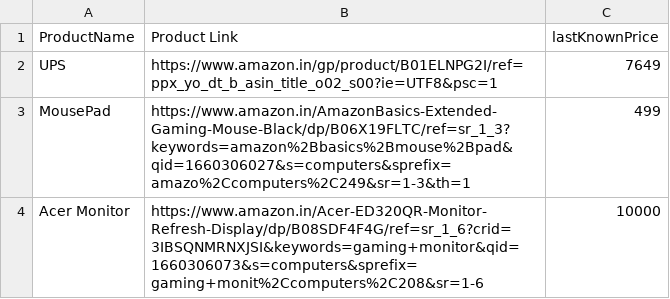
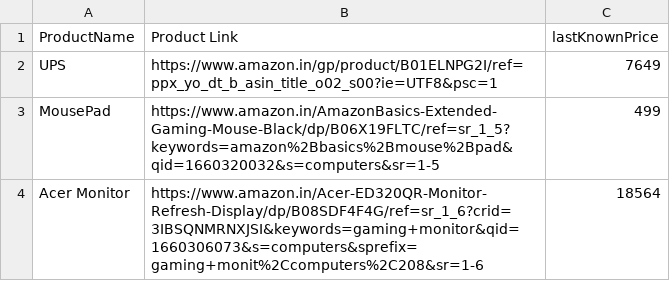
Before and after one commit to Gowthamrajp/AmazonBot, a CSV file: productData.csv, drawn as a sheet.

```diff
--- a/productData.csv
+++ b/productData.csv
@@ -2,3 +2,3 @@ ProductName,Product Link,lastKnownPrice
 UPS,https://www.amazon.in/gp/product/B01ELNPG2I/ref=ppx_yo_dt_b_asin_title_o02_s00?ie=UTF8&psc=1,7649
-MousePad,https://www.amazon.in/AmazonBasics-Extended-Gaming-Mouse-Black/dp/B06X19FLTC/ref=sr_1_3?keywords=amazon%2Bbasics%2Bmouse%2Bpad&qid=1660306027&s=computers&sprefix=amazo%2Ccomputers%2C249&sr=1-3&th=1,499
-Acer Monitor,https://www.amazon.in/Acer-ED320QR-Monitor-Refresh-Display/dp/B08SDF4F4G/ref=sr_1_6?crid=3IBSQNMRNXJSI&keywords=gaming+monitor&qid=1660306073&s=computers&sprefix=gaming+monit%2Ccomputers%2C208&sr=1-6,10000
+MousePad,https://www.amazon.in/AmazonBasics-Extended-Gaming-Mouse-Black/dp/B06X19FLTC/ref=sr_1_5?keywords=amazon%2Bbasics%2Bmouse%2Bpad&qid=1660320032&s=computers&sr=1-5,499
+Acer Monitor,https://www.amazon.in/Acer-ED320QR-Monitor-Refresh-Display/dp/B08SDF4F4G/ref=sr_1_6?crid=3IBSQNMRNXJSI&keywords=gaming+monitor&qid=1660306073&s=computers&sprefix=gaming+monit%2Ccomputers%2C208&sr=1-6,18564
```
Also changed, not shown: 3 other files.
